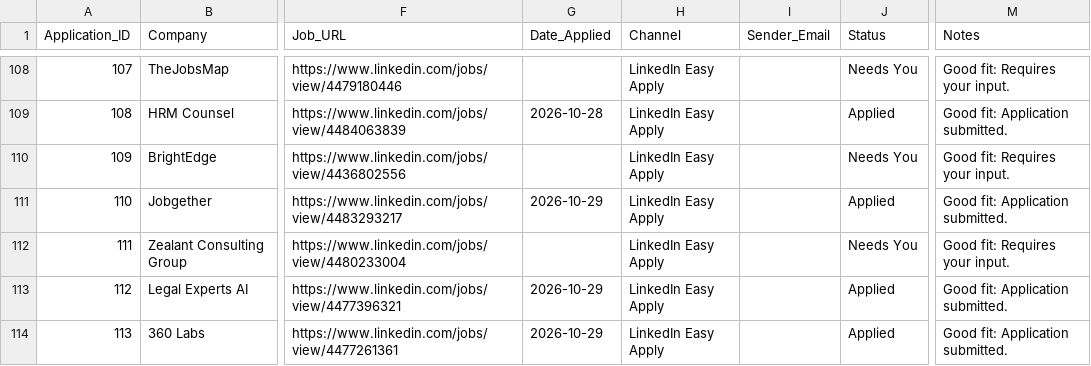
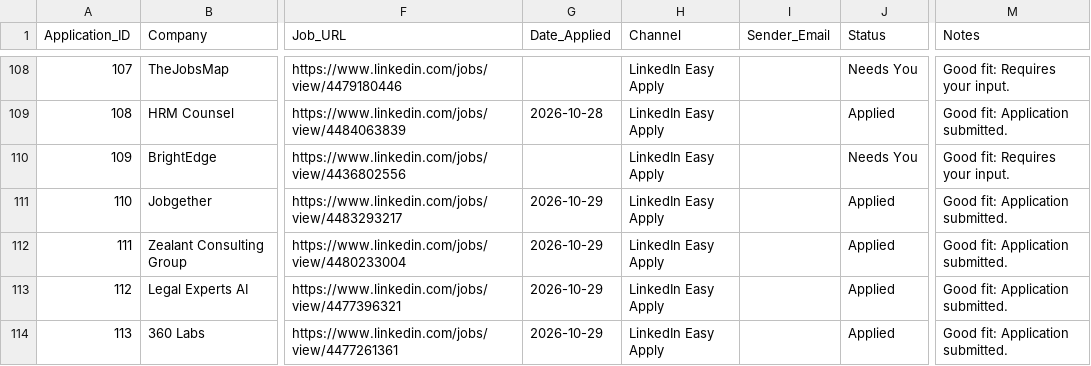
Before and after one commit to Prajwath/automate_job, a CSV file: job_applications.csv, drawn as a sheet; only a part is shown, gaps mark what is left out; the diff names each change by its address in the sheet, - before the commit and + after, or states it on an @@ line.

Commit message:
Sync public dashboard statuses

```diff
--- a/job_applications.csv
+++ b/job_applications.csv
-G112 (Date_Applied): (empty)
+G112 (Date_Applied): 2026-10-29
-J112 (Status): Needs You
+J112 (Status): Applied
-M112 (Notes): Good fit: Requires your input.
+M112 (Notes): Good fit: Application submitted.
```
Also changed, not shown: vercel_site/job_applications.csv.
